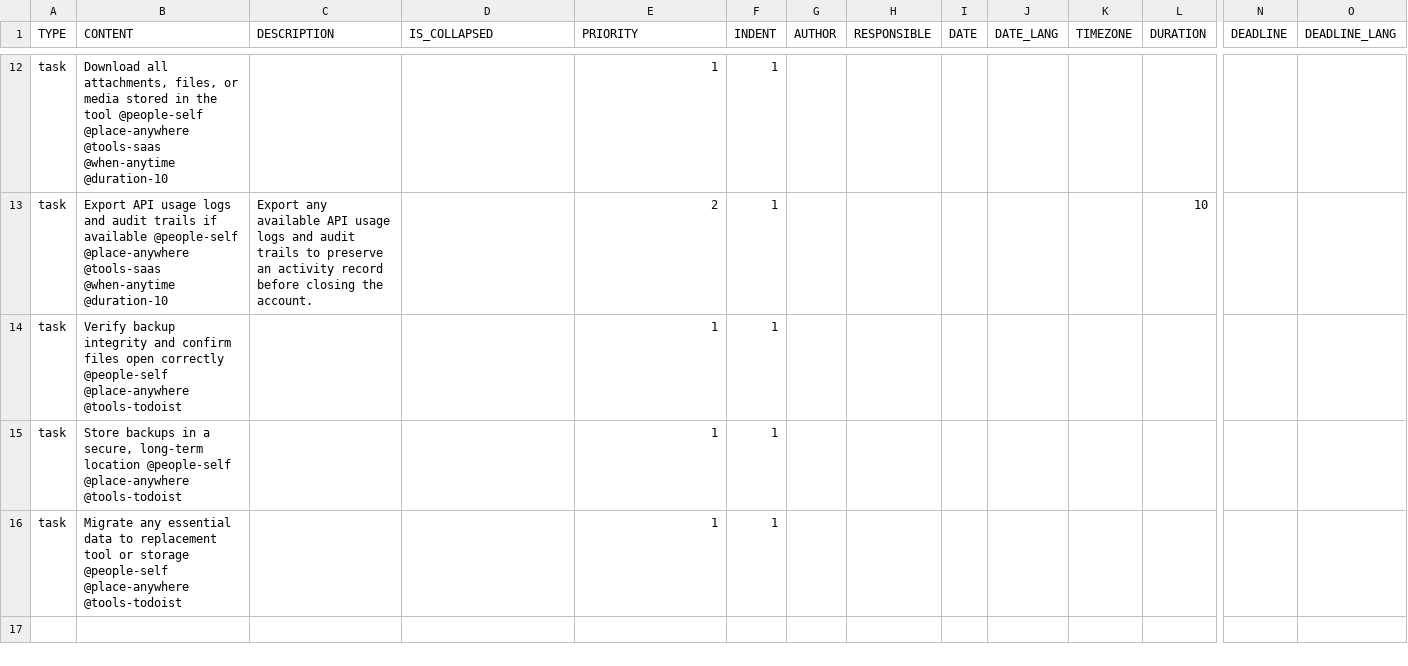
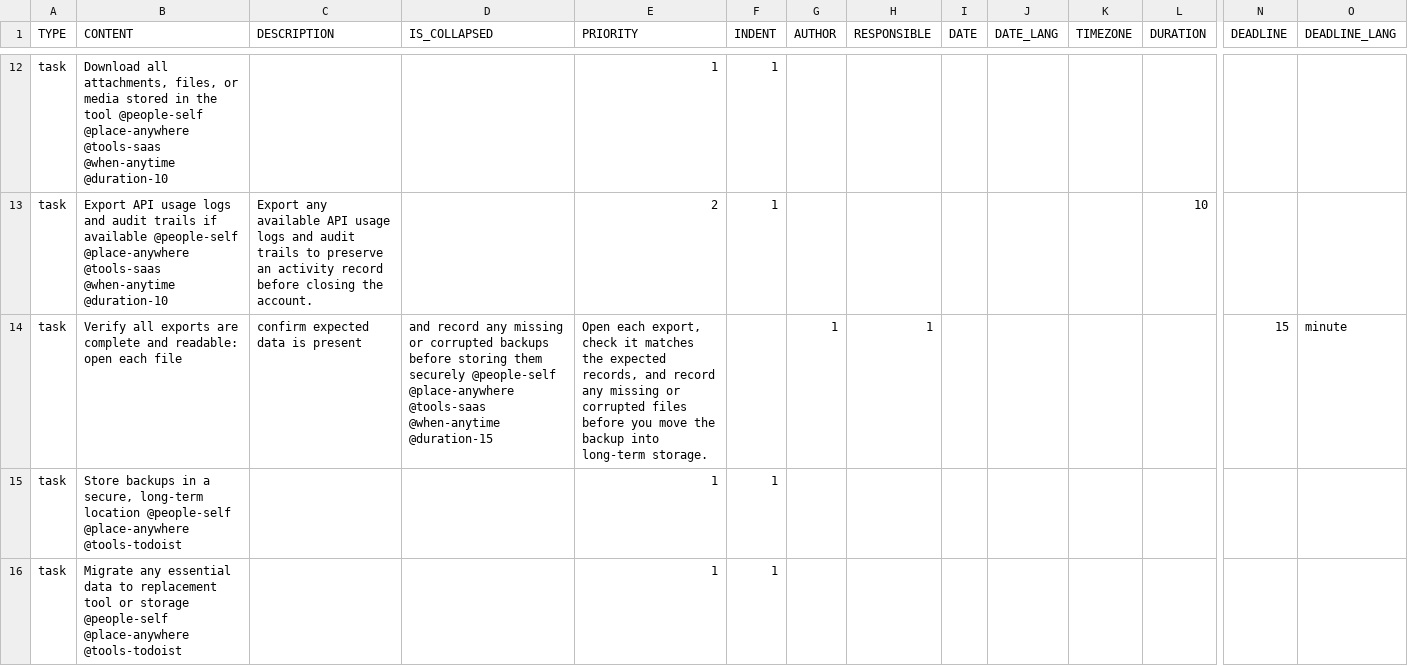
Before and after one commit to colin-gourlay/todoist-playbook, a CSV file: csv-templates/saas-wind-down/template.csv, drawn as a sheet; only a part is shown, gaps mark what is left out; the shorter side is filled out with more unchanged rows; removed rows and columns are numbered as before the commit, all else as after; rows hold the shown columns only; the diff names each change by its address in the sheet, - before the commit and + after, or states it on an @@ line.

Commit message:
feat: improve saas wind-down backup verification (#794)
Co-authored-by: colin-gourlay <you@example.com>

```diff
--- a/csv-templates/saas-wind-down/template.csv
+++ b/csv-templates/saas-wind-down/template.csv
-row 14: task | Verify backup integrity and confirm files open correctly @people-self @place-anywhere @tools-todoist |  |  | 1 | 1
+row 14: task | Verify all exports are complete and readable: open each file | confirm expected data is present | and record any missing or corrupted backups before storing them securely @people-self @place-anywhere @tools-saas @when-anytime @duration-15 | Open each export, check it matches the expected records, and record any missing or corrupted files before you move the backup into long-term storage. |  | 1 | 1 |  |  |  |  | 15 | minute
```
